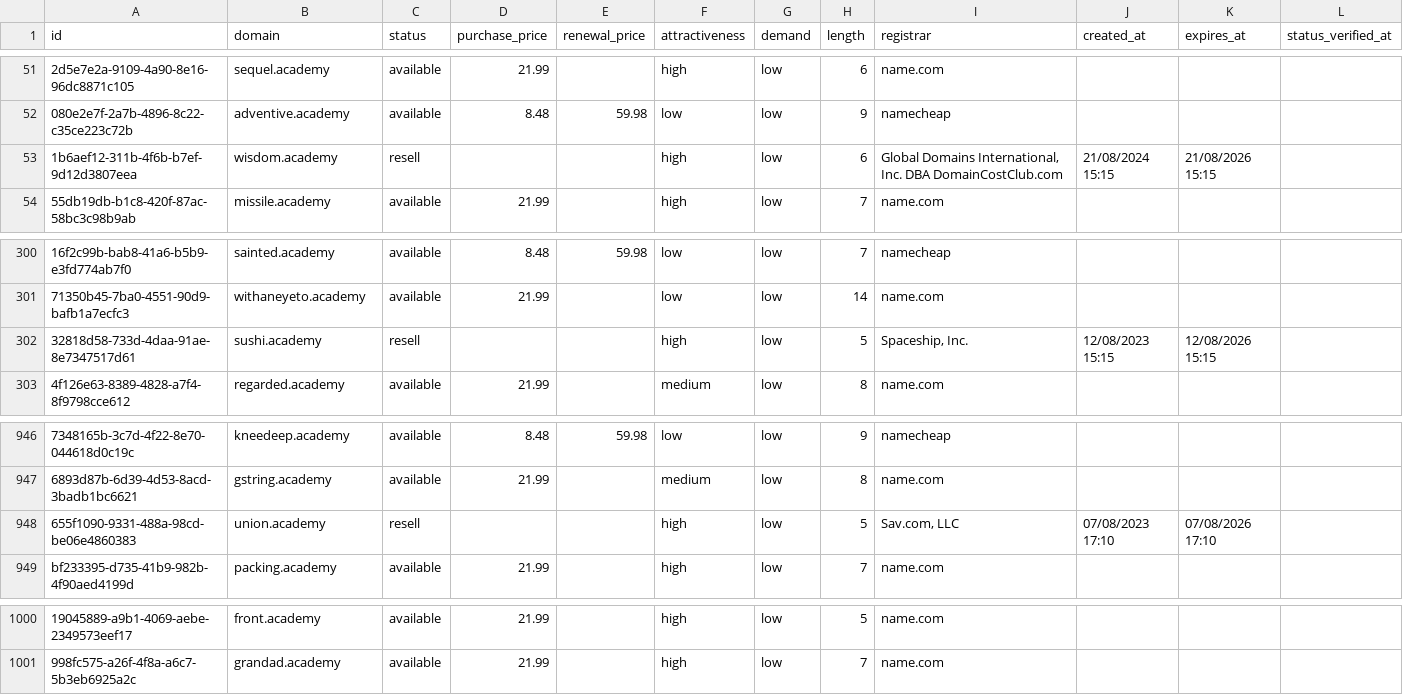
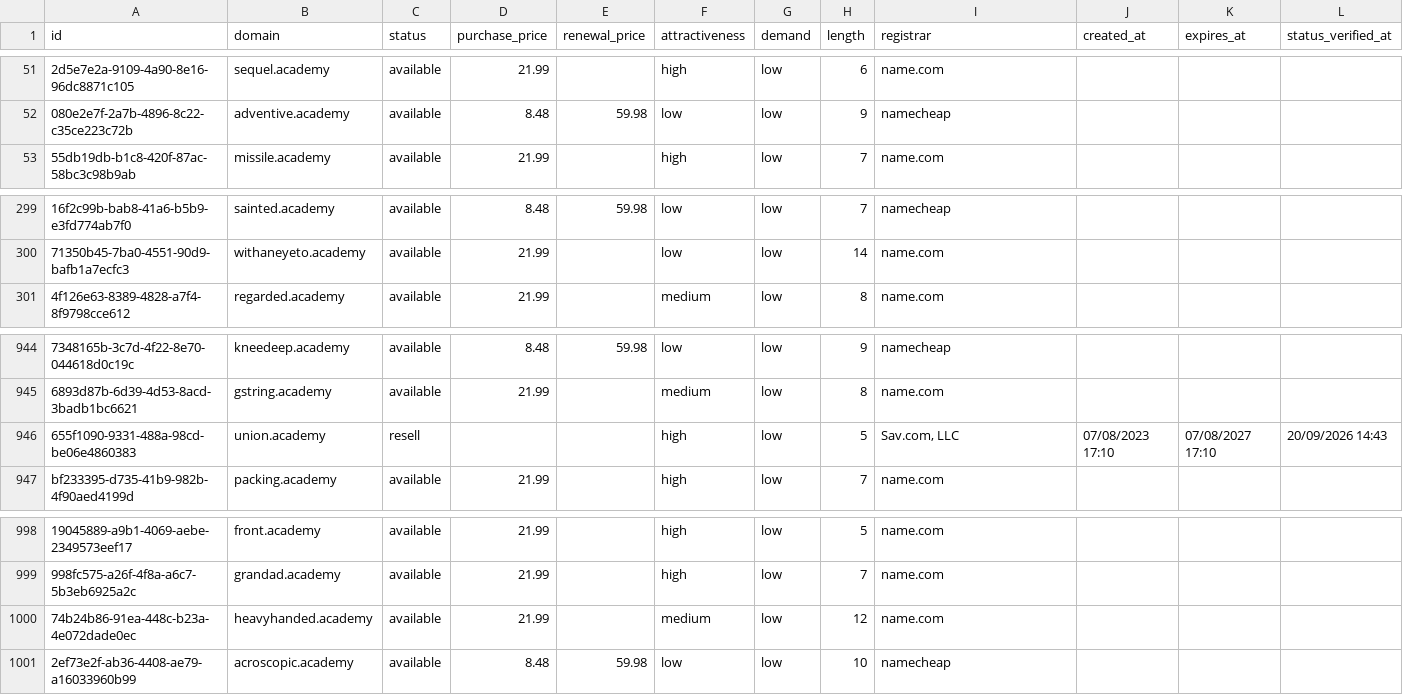
Before and after one commit to UniqueDomains/academy-oneword-domains, a CSV file: academy.csv, drawn as a sheet; only a part is shown, gaps mark what is left out; removed rows and columns are numbered as before the commit, all else as after; the diff names each change by its address in the sheet, - before the commit and + after, or states it on an @@ line.

Commit message:
Domains update

```diff
--- a/academy.csv
+++ b/academy.csv
-row 53: 1b6aef12-311b-4f6b-b7ef-9d12d3807eea | wisdom.academy | resell |  |  | high | low | 6 | Global Domains International, Inc. DBA DomainCostClub.com | 21/08/2024 15:15 | 21/08/2026 15:15
-row 302: 32818d58-733d-4daa-91ae-8e7347517d61 | sushi.academy | resell |  |  | high | low | 5 | Spaceship, Inc. | 12/08/2023 15:15 | 12/08/2026 15:15
-K946 (expires_at): 07/08/2026 17:10
+K946 (expires_at): 07/08/2027 17:10
-L946 (status_verified_at): (empty)
+L946 (status_verified_at): 20/09/2026 14:43
+row 1000: 74b24b86-91ea-448c-b23a-4e072dade0ec | heavyhanded.academy | available | 21.99 |  | medium | low | 12 | name.com
+row 1001: 2ef73e2f-ab36-4408-ae79-a16033960b99 | acroscopic.academy | available | 8.48 | 59.98 | low | low | 10 | namecheap
```
Also changed, not shown: 4 other files.
